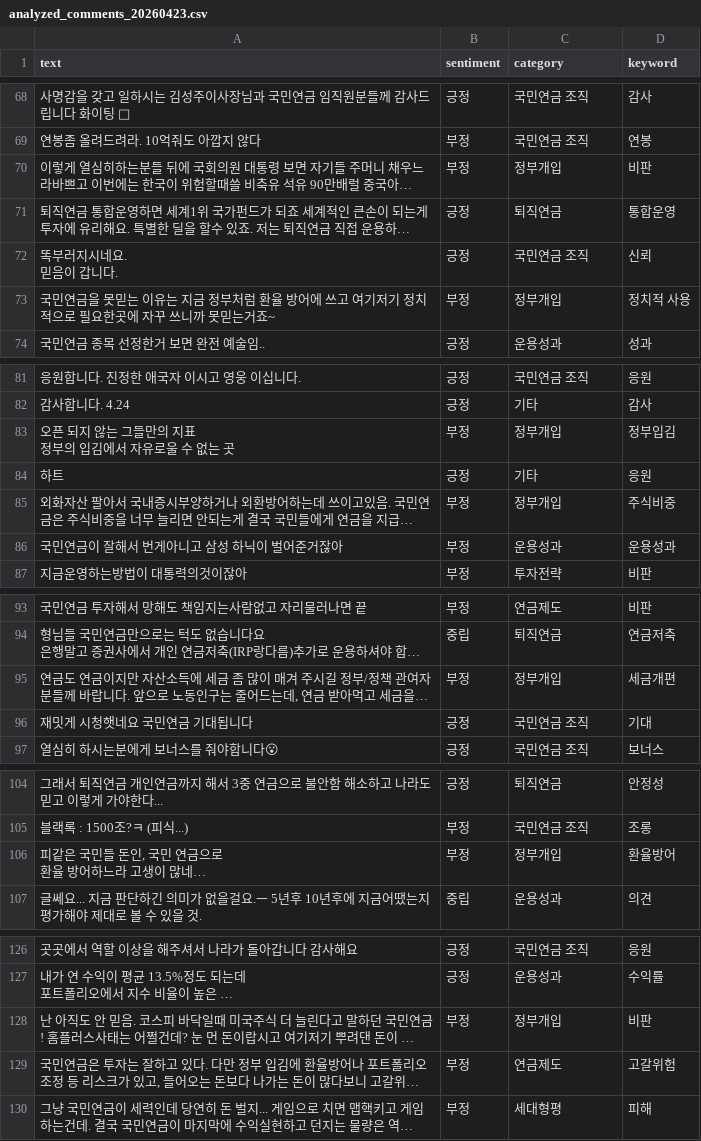
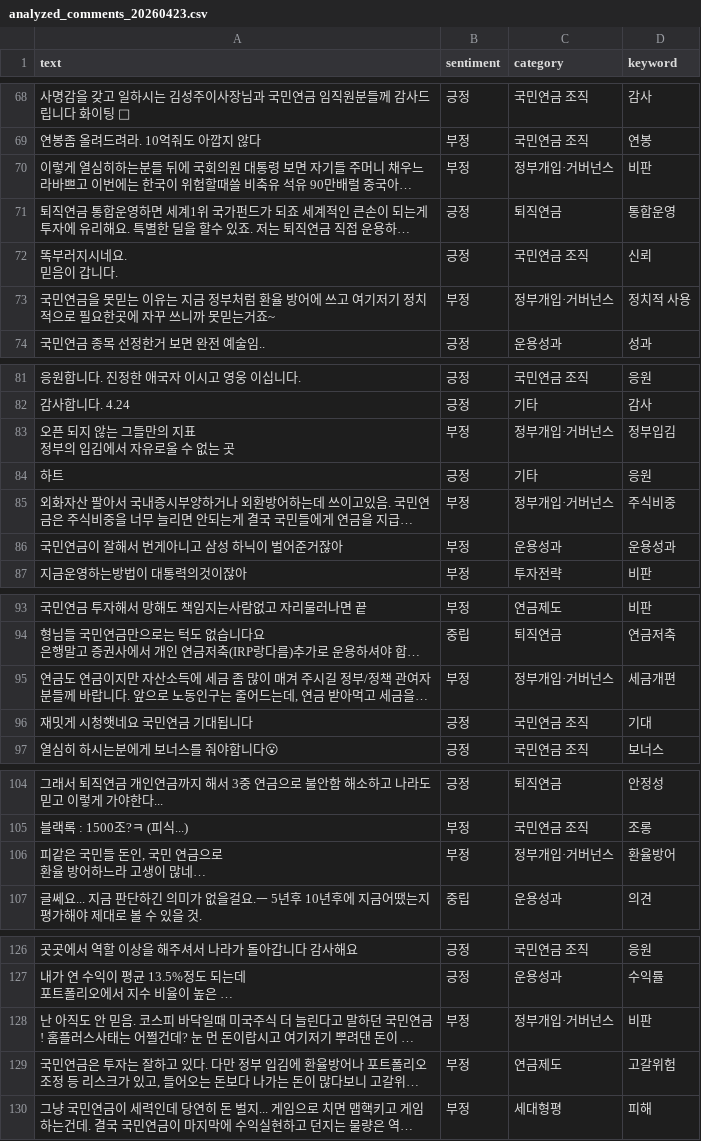
Before and after one commit to roy8in/youtube-comment-monitoring, a CSV file: analyzed_comments_20260423.csv, drawn as a sheet; only a part is shown, gaps mark what is left out; long unchanged cells end in …; the diff covers the shown part only; the diff names each change by its address in the sheet, - before the commit and + after, or states it on an @@ line.

```diff
--- a/analyzed_comments_20260423.csv
+++ b/analyzed_comments_20260423.csv
-C70 (category): 정부개입
+C70 (category): 정부개입·거버넌스
-C73 (category): 정부개입
+C73 (category): 정부개입·거버넌스
-C83 (category): 정부개입
+C83 (category): 정부개입·거버넌스
-C85 (category): 정부개입
+C85 (category): 정부개입·거버넌스
-C95 (category): 정부개입
+C95 (category): 정부개입·거버넌스
-C106 (category): 정부개입
+C106 (category): 정부개입·거버넌스
-C128 (category): 정부개입
+C128 (category): 정부개입·거버넌스
```
Also changed, not shown: 5 removed rows and 10 edited cells elsewhere in this file, analyzed_comments_20260214.csv, analyzed_comments_20260220.csv, 8 other files.
